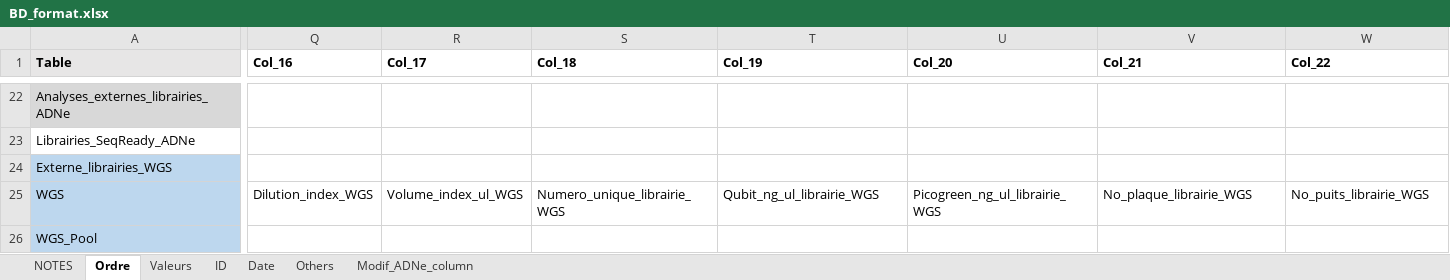
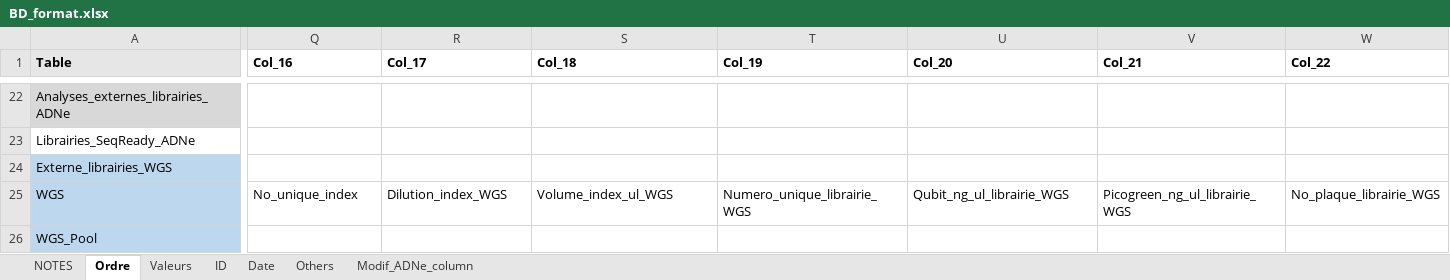
Before and after one commit to GenomicsMLI-DFO/BD-LabGeno-IML_gestion, an Excel workbook: inst/BD_format.xlsx, sheet Ordre, drawn as a sheet; only a part is shown, gaps mark what is left out; values as stored, in another font and other column widths than the file's, no borders; the diff covers the shown part only; the diff names each change by its address in the sheet, - before the commit and + after, or states it on an @@ line.

Commit message:
Add missing column

```diff
--- a/inst/BD_format.xlsx (sheet Ordre)
+++ b/inst/BD_format.xlsx (sheet Ordre)
-Q25 (Col_16): Dilution_index_WGS
+Q25 (Col_16): No_unique_index
-R25 (Col_17): Volume_index_ul_WGS
+R25 (Col_17): Dilution_index_WGS
-S25 (Col_18): Numero_unique_librairie_WGS
+S25 (Col_18): Volume_index_ul_WGS
-T25 (Col_19): Qubit_ng_ul_librairie_WGS
+T25 (Col_19): Numero_unique_librairie_WGS
-U25 (Col_20): Picogreen_ng_ul_librairie_WGS
+U25 (Col_20): Qubit_ng_ul_librairie_WGS
-V25 (Col_21): No_plaque_librairie_WGS
+V25 (Col_21): Picogreen_ng_ul_librairie_WGS
-W25 (Col_22): No_puits_librairie_WGS
+W25 (Col_22): No_plaque_librairie_WGS
```
Also changed, not shown: 5 edited cells elsewhere in this sheet, 1 other file.
